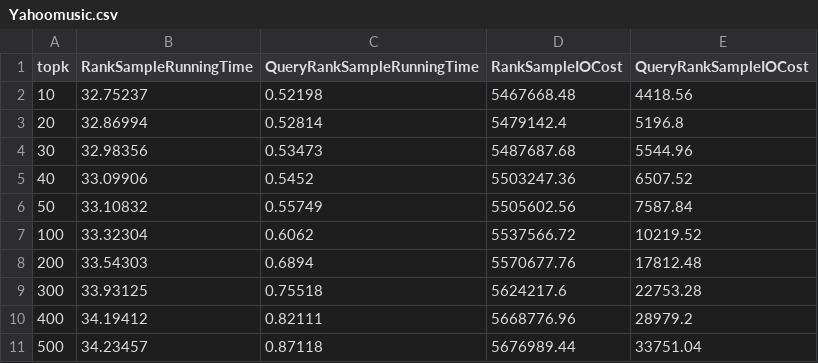
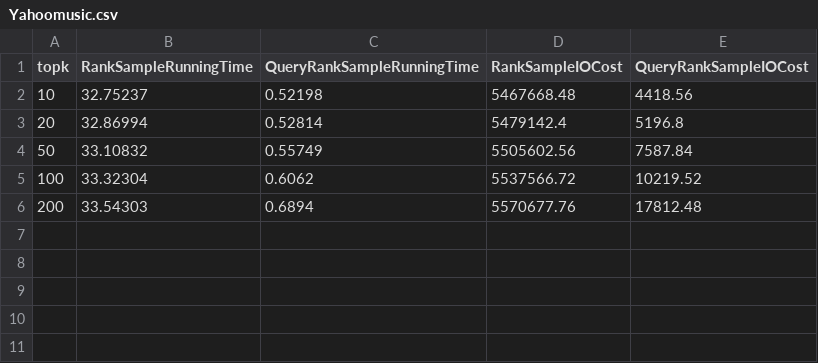
Before and after one commit to bianzheng123/reverse-k-ranks, a CSV file: script/plot/data/sensitive_with_k/Yahoomusic.csv, drawn as a sheet.

```diff
--- a/script/plot/data/sensitive_with_k/Yahoomusic.csv
+++ b/script/plot/data/sensitive_with_k/Yahoomusic.csv
@@ -3,4 +3,2 @@ topk,RankSampleRunningTime,QueryRankSampleRunningTime,RankSampleIOCost,QueryRank
 20,32.86994,0.52814,5479142.4,5196.8
-30,32.98356,0.53473,5487687.68,5544.96
-40,33.09906,0.5452,5503247.36,6507.52
 50,33.10832,0.55749,5505602.56,7587.84
@@ -8,4 +6 @@ topk,RankSampleRunningTime,QueryRankSampleRunningTime,RankSampleIOCost,QueryRank
 200,33.54303,0.6894,5570677.76,17812.48
-300,33.93125,0.75518,5624217.6,22753.28
-400,34.19412,0.82111,5668776.96,28979.2
-500,34.23457,0.87118,5676989.44,33751.04
```
Also changed, not shown: script/plot/data/sensitive_with_k/Movielens-27m.csv, script/plot/data/sensitive_with_k/Yelp.csv, 7 other files.
